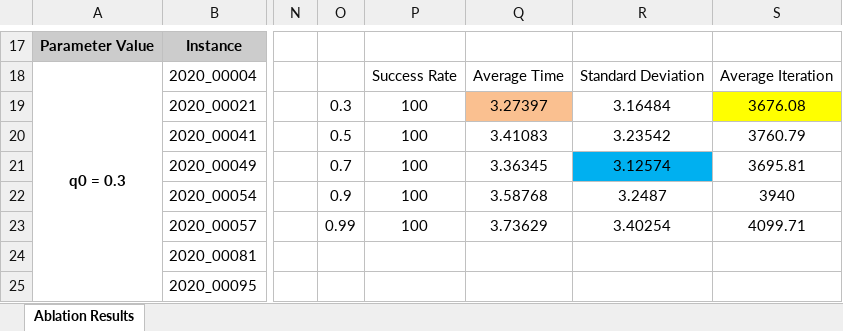
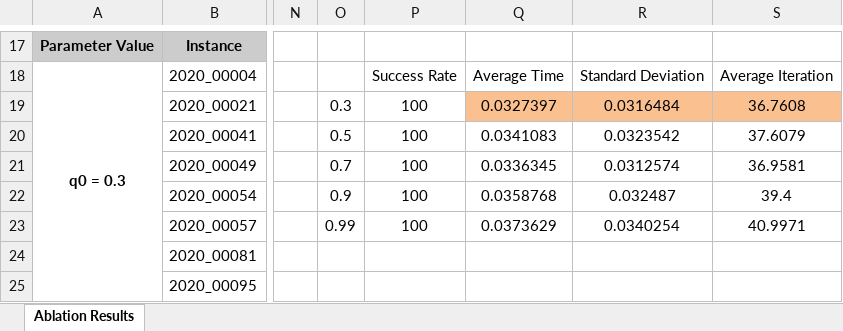
Before and after one commit to oblivi06s/SudoSoLVRR, an Excel workbook: results/Ablation_9x9/ablation_q0.xlsx, sheet Ablation Results, drawn as a sheet; only a part is shown, gaps mark what is left out; values as stored, in another font and other column widths than the file's, no borders; the diff names each change by its address in the sheet, - before the commit and + after, or states it on an @@ line.

```diff
--- a/results/Ablation_9x9/ablation_q0.xlsx (sheet Ablation Results)
+++ b/results/Ablation_9x9/ablation_q0.xlsx (sheet Ablation Results)
-Q19: 3.27397
+Q19: 0.0327397
-R19: 3.16484
+R19: 0.0316484
-R19 fill: none
+R19 fill: #FAC090
-S19: 3676.08
+S19: 36.7608
-S19 fill: #FFFF00
+S19 fill: #FAC090
-Q20: 3.41083
+Q20: 0.0341083
-R20: 3.23542
+R20: 0.0323542
-S20: 3760.79
+S20: 37.6079
-Q21: 3.36345
+Q21: 0.0336345
-R21: 3.12574
+R21: 0.0312574
-R21 fill: #00B0F0
+R21 fill: none
-S21: 3695.81
+S21: 36.9581
-Q22: 3.58768
+Q22: 0.0358768
-R22: 3.2487
+R22: 0.032487
-S22: 3940
+S22: 39.4
-Q23: 3.73629
+Q23: 0.0373629
-R23: 3.40254
+R23: 0.0340254
-S23: 4099.71
+S23: 40.9971
```
Also changed, not shown: results/Ablation_9x9/ablation_convThresh.xlsx, results/Ablation_9x9/ablation_entropythreshold.xlsx, 30 other files.
